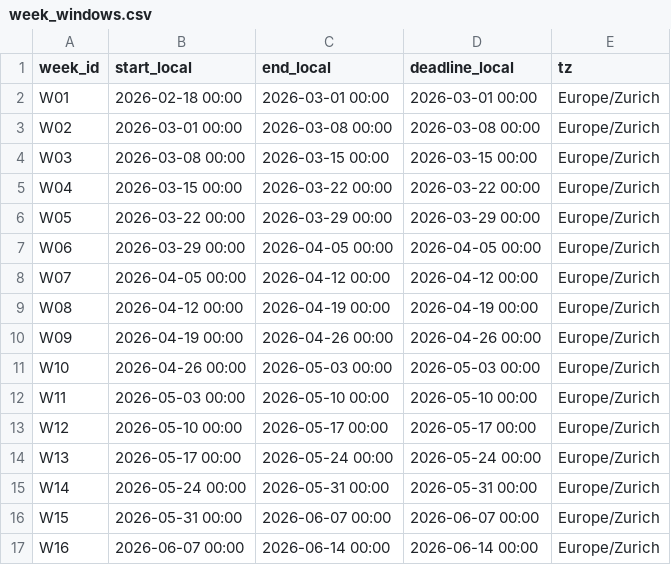
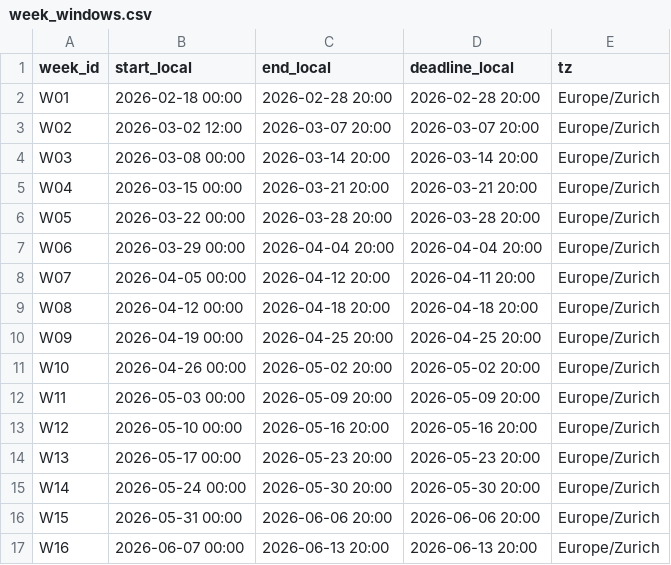
Before and after one commit to RenjieCui/Peer-Grading-Repo-archived, a CSV file: PeerGrading/Input/week_setup/week_windows.csv, drawn as a sheet.

Commit message:
Update week_windows.csv

```diff
--- a/PeerGrading/Input/week_setup/week_windows.csv
+++ b/PeerGrading/Input/week_setup/week_windows.csv
@@ -1,17 +1,17 @@
 week_id,start_local,end_local,deadline_local,tz
-W01,2026-02-18 00:00,2026-03-01 00:00,2026-03-01 00:00,Europe/Zurich
-W02,2026-03-01 00:00,2026-03-08 00:00,2026-03-08 00:00,Europe/Zurich
-W03,2026-03-08 00:00,2026-03-15 00:00,2026-03-15 00:00,Europe/Zurich
-W04,2026-03-15 00:00,2026-03-22 00:00,2026-03-22 00:00,Europe/Zurich
-W05,2026-03-22 00:00,2026-03-29 00:00,2026-03-29 00:00,Europe/Zurich
-W06,2026-03-29 00:00,2026-04-05 00:00,2026-04-05 00:00,Europe/Zurich
-W07,2026-04-05 00:00,2026-04-12 00:00,2026-04-12 00:00,Europe/Zurich
-W08,2026-04-12 00:00,2026-04-19 00:00,2026-04-19 00:00,Europe/Zurich
-W09,2026-04-19 00:00,2026-04-26 00:00,2026-04-26 00:00,Europe/Zurich
-W10,2026-04-26 00:00,2026-05-03 00:00,2026-05-03 00:00,Europe/Zurich
-W11,2026-05-03 00:00,2026-05-10 00:00,2026-05-10 00:00,Europe/Zurich
-W12,2026-05-10 00:00,2026-05-17 00:00,2026-05-17 00:00,Europe/Zurich
-W13,2026-05-17 00:00,2026-05-24 00:00,2026-05-24 00:00,Europe/Zurich
-W14,2026-05-24 00:00,2026-05-31 00:00,2026-05-31 00:00,Europe/Zurich
-W15,2026-05-31 00:00,2026-06-07 00:00,2026-06-07 00:00,Europe/Zurich
-W16,2026-06-07 00:00,2026-06-14 00:00,2026-06-14 00:00,Europe/Zurich
+W01,2026-02-18 00:00,2026-02-28 20:00,2026-02-28 20:00,Europe/Zurich
+W02,2026-03-02 12:00,2026-03-07 20:00,2026-03-07 20:00,Europe/Zurich
+W03,2026-03-08 00:00,2026-03-14 20:00,2026-03-14 20:00,Europe/Zurich
+W04,2026-03-15 00:00,2026-03-21 20:00,2026-03-21 20:00,Europe/Zurich
+W05,2026-03-22 00:00,2026-03-28 20:00,2026-03-28 20:00,Europe/Zurich
+W06,2026-03-29 00:00,2026-04-04 20:00,2026-04-04 20:00,Europe/Zurich
+W07,2026-04-05 00:00,2026-04-12 20:00,2026-04-11 20:00,Europe/Zurich
+W08,2026-04-12 00:00,2026-04-18 20:00,2026-04-18 20:00,Europe/Zurich
+W09,2026-04-19 00:00,2026-04-25 20:00,2026-04-25 20:00,Europe/Zurich
+W10,2026-04-26 00:00,2026-05-02 20:00,2026-05-02 20:00,Europe/Zurich
+W11,2026-05-03 00:00,2026-05-09 20:00,2026-05-09 20:00,Europe/Zurich
+W12,2026-05-10 00:00,2026-05-16 20:00,2026-05-16 20:00,Europe/Zurich
+W13,2026-05-17 00:00,2026-05-23 20:00,2026-05-23 20:00,Europe/Zurich
+W14,2026-05-24 00:00,2026-05-30 20:00,2026-05-30 20:00,Europe/Zurich
+W15,2026-05-31 00:00,2026-06-06 20:00,2026-06-06 20:00,Europe/Zurich
+W16,2026-06-07 00:00,2026-06-13 20:00,2026-06-13 20:00,Europe/Zurich
```
